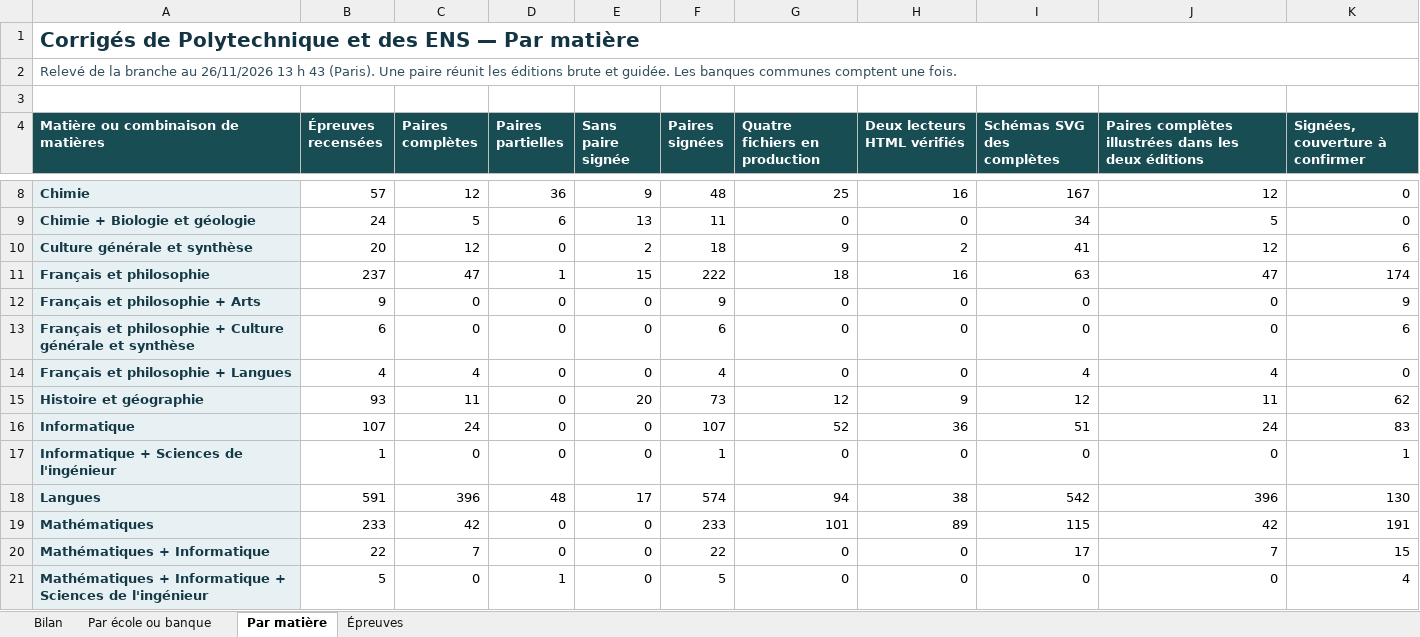
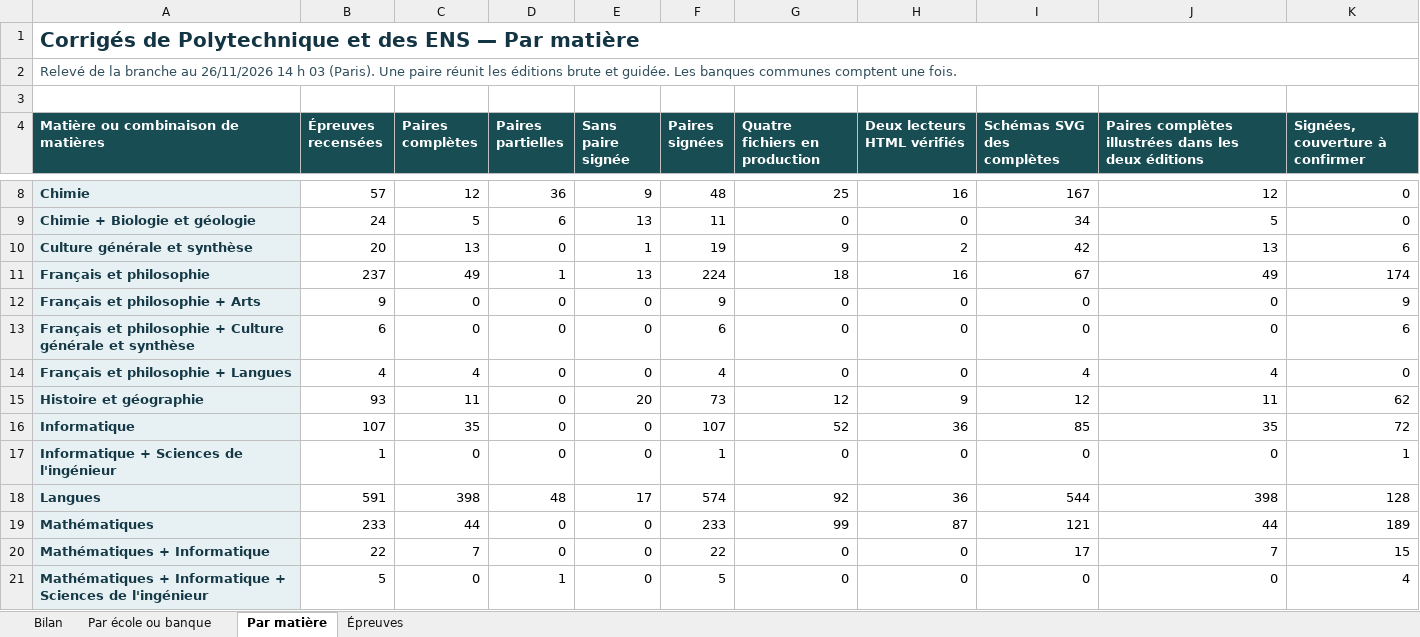
Before and after one commit to knoel99/corriges-concours, an Excel workbook: campagnes/x-ens/bilans/classeurs/avancement-branche.xlsx, sheet Par matière, drawn as a sheet; only a part is shown, gaps mark what is left out; values as stored, in another font and other column widths than the file's, no borders; the diff covers the shown part only; the diff names each change by its address in the sheet, - before the commit and + after, or states it on an @@ line.

```diff
--- a/campagnes/x-ens/bilans/classeurs/avancement-branche.xlsx (sheet Par matière)
+++ b/campagnes/x-ens/bilans/classeurs/avancement-branche.xlsx (sheet Par matière)
-A2: …au 26/11/2026 13 h 43 (Paris). Une…
+A2: …au 26/11/2026 14 h 03 (Paris). Une…
-C10 (Paires complètes): 12
+C10 (Paires complètes): 13
-E10 (Sans paire signée): 2
+E10 (Sans paire signée): 1
-F10 (Paires signées): 18
+F10 (Paires signées): 19
-I10 (Schémas SVG des complètes): 41
+I10 (Schémas SVG des complètes): 42
-J10: 12
+J10: 13
-C11 (Paires complètes): 47
+C11 (Paires complètes): 49
-E11 (Sans paire signée): 15
+E11 (Sans paire signée): 13
-F11 (Paires signées): 222
+F11 (Paires signées): 224
-I11 (Schémas SVG des complètes): 63
+I11 (Schémas SVG des complètes): 67
-J11: 47
+J11: 49
-C16 (Paires complètes): 24
+C16 (Paires complètes): 35
-I16 (Schémas SVG des complètes): 51
+I16 (Schémas SVG des complètes): 85
-J16: 24
+J16: 35
-K16 (Signées, couverture à confirmer): 83
+K16 (Signées, couverture à confirmer): 72
-C18 (Paires complètes): 396
+C18 (Paires complètes): 398
-G18 (Quatre fichiers en production): 94
+G18 (Quatre fichiers en production): 92
-H18 (Deux lecteurs HTML vérifiés): 38
+H18 (Deux lecteurs HTML vérifiés): 36
-I18 (Schémas SVG des complètes): 542
+I18 (Schémas SVG des complètes): 544
-J18: 396
+J18: 398
-K18 (Signées, couverture à confirmer): 130
+K18 (Signées, couverture à confirmer): 128
-C19 (Paires complètes): 42
+C19 (Paires complètes): 44
-G19 (Quatre fichiers en production): 101
+G19 (Quatre fichiers en production): 99
-H19 (Deux lecteurs HTML vérifiés): 89
+H19 (Deux lecteurs HTML vérifiés): 87
-I19 (Schémas SVG des complètes): 115
+I19 (Schémas SVG des complètes): 121
-J19: 42
+J19: 44
-K19 (Signées, couverture à confirmer): 191
+K19 (Signées, couverture à confirmer): 189
```
Also changed, not shown: 9 edited cells elsewhere in this sheet, sheet Épreuves, sheet Bilan, sheet Par école ou banque, 5 other files.
